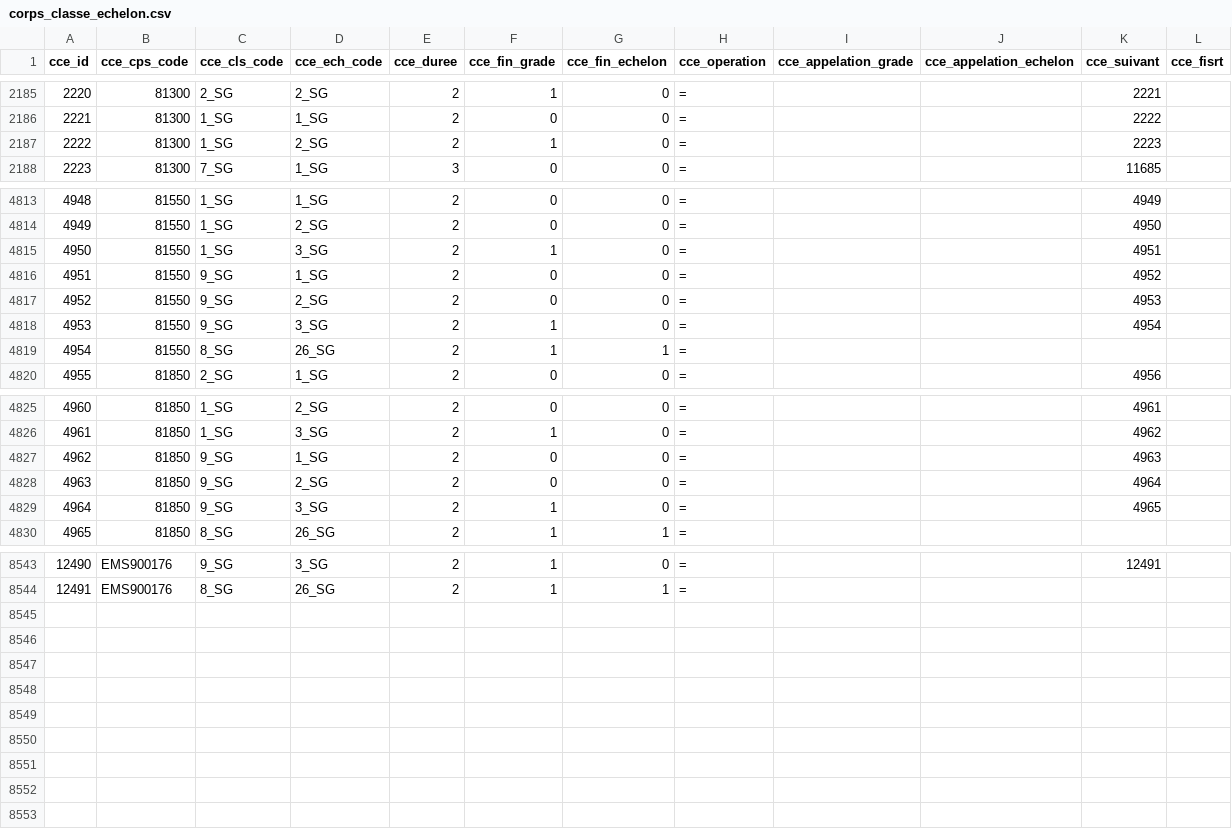
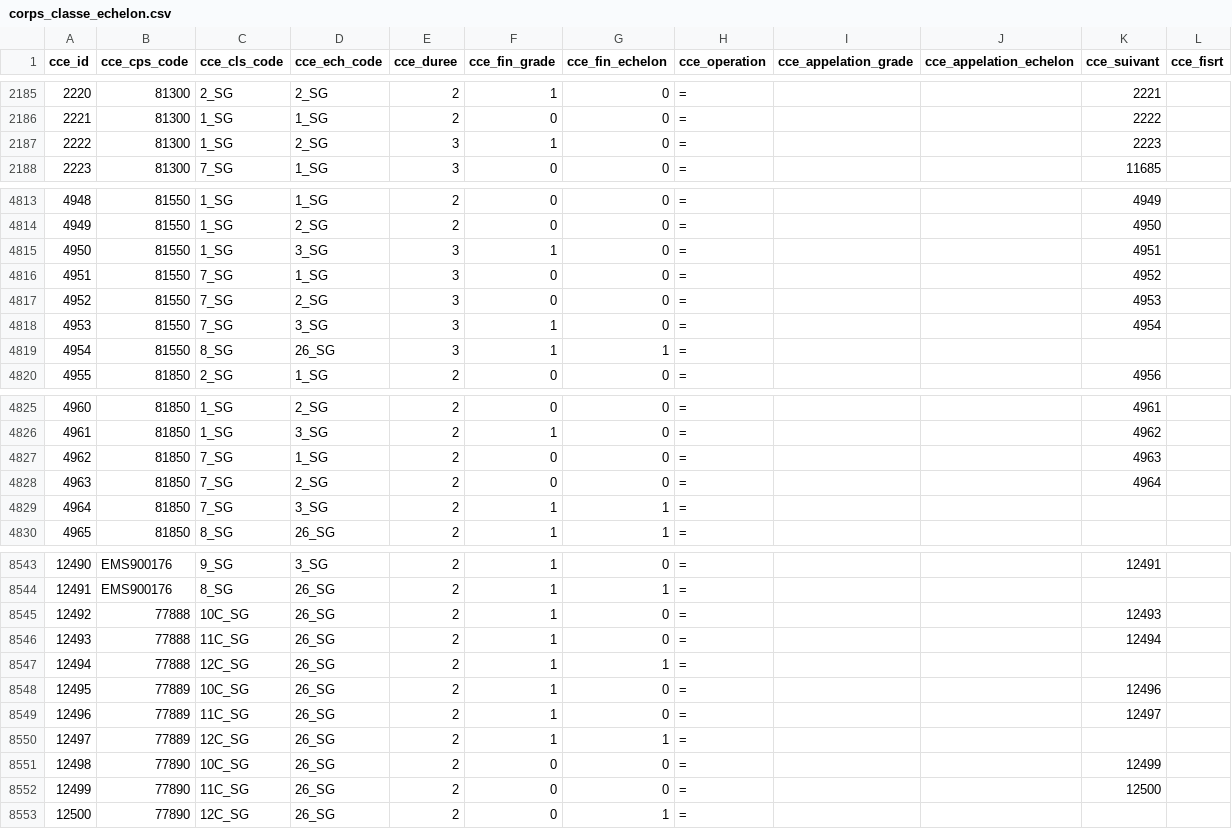
Before and after one commit to sidibemane/API_IA, a CSV file: app/data/corps_classe_echelon.csv, drawn as a sheet; only a part is shown, gaps mark what is left out; the diff covers the shown part only.

Commit message:
Corriger table corps_classe_echelon (erreur base corrigee par le superieur)

```diff
--- a/app/data/corps_classe_echelon.csv
+++ b/app/data/corps_classe_echelon.csv
@@ -2186,3 +2186,3 @@
 2221,"81300","1_SG","1_SG",2,0,0,=,,,2222,
-2222,"81300","1_SG","2_SG",2,1,0,=,,,2223,
+2222,"81300","1_SG","2_SG",3,1,0,=,,,2223,
 2223,"81300","7_SG","1_SG",3,0,0,=,,,11685,
@@ -4814,7 +4814,7 @@
 4949,"81550","1_SG","2_SG",2,0,0,=,,,4950,
-4950,"81550","1_SG","3_SG",2,1,0,=,,,4951,
-4951,"81550","9_SG","1_SG",2,0,0,=,,,4952,
-4952,"81550","9_SG","2_SG",2,0,0,=,,,4953,
-4953,"81550","9_SG","3_SG",2,1,0,=,,,4954,
-4954,"81550","8_SG","26_SG",2,1,1,=,,,,
+4950,"81550","1_SG","3_SG",3,1,0,=,,,4951,
+4951,"81550","7_SG","1_SG",3,0,0,=,,,4952,
+4952,"81550","7_SG","2_SG",3,0,0,=,,,4953,
+4953,"81550","7_SG","3_SG",3,1,0,=,,,4954,
+4954,"81550","8_SG","26_SG",3,1,1,=,,,,
 4955,"81850","2_SG","1_SG",2,0,0,=,,,4956,
@@ -4826,5 +4826,5 @@
 4961,"81850","1_SG","3_SG",2,1,0,=,,,4962,
-4962,"81850","9_SG","1_SG",2,0,0,=,,,4963,
-4963,"81850","9_SG","2_SG",2,0,0,=,,,4964,
-4964,"81850","9_SG","3_SG",2,1,0,=,,,4965,
+4962,"81850","7_SG","1_SG",2,0,0,=,,,4963,
+4963,"81850","7_SG","2_SG",2,0,0,=,,,4964,
+4964,"81850","7_SG","3_SG",2,1,1,=,,,,
 4965,"81850","8_SG","26_SG",2,1,1,=,,,,
@@ -8544 +8544,10 @@
 12491,EMS900176,"8_SG","26_SG",2,1,1,=,,,,
+12492,"77888","10C_SG","26_SG",2,1,0,=,,,12493,
+12493,"77888","11C_SG","26_SG",2,1,0,=,,,12494,
+12494,"77888","12C_SG","26_SG",2,1,1,=,,,,
+12495,"77889","10C_SG","26_SG",2,1,0,=,,,12496,
+12496,"77889","11C_SG","26_SG",2,1,0,=,,,12497,
+12497,"77889","12C_SG","26_SG",2,1,1,=,,,,
+12498,"77890","10C_SG","26_SG",2,0,0,=,,,12499,
+12499,"77890","11C_SG","26_SG",2,0,0,=,,,12500,
+12500,"77890","12C_SG","26_SG",2,0,1,=,,,,
```
Also changed, not shown: 88 edited cells elsewhere in this file.
